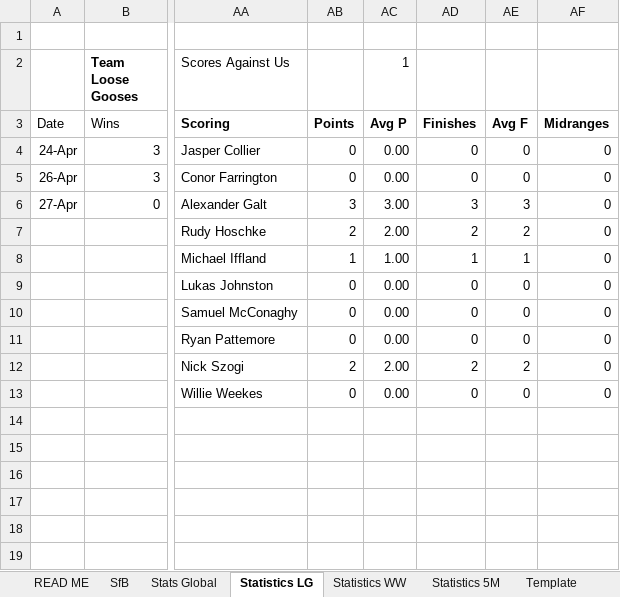
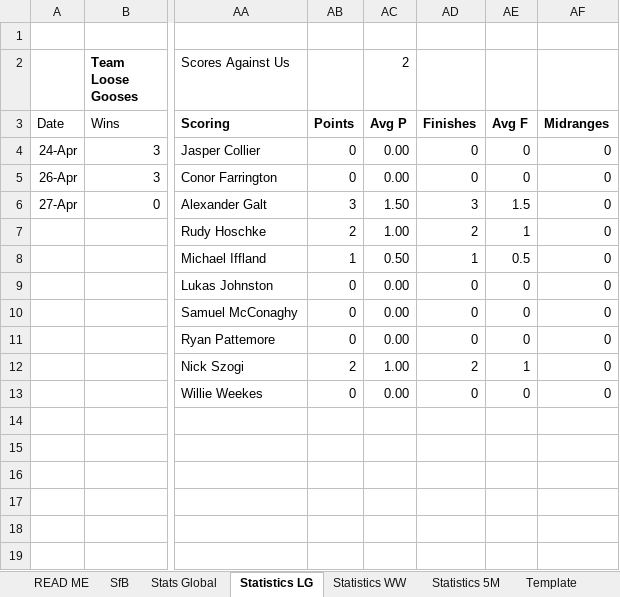
Before and after one commit to KingGoose20/TLTBO, an Excel workbook: Other Files/PastResults.xlsx, sheet Statistics LG, drawn as a sheet; only a part is shown, gaps mark what is left out; values as stored, in another font and other column widths than the file's, no borders; table styles not drawn; the diff names each change by its address in the sheet, - before the commit and + after, or states it on an @@ line.

```diff
--- a/Other Files/PastResults.xlsx (sheet Statistics LG)
+++ b/Other Files/PastResults.xlsx (sheet Statistics LG)
-AC2: 1
+AC2: 2
-AC6 (2): 3.00
+AC6 (2): 1.50
-AE6: 3
+AE6: 1.5
-AC7 (2): 2.00
+AC7 (2): 1.00
-AE7: 2
+AE7: 1
-AC8 (2): 1.00
+AC8 (2): 0.50
-AE8: 1
+AE8: 0.5
-AC12 (2): 2.00
+AC12 (2): 1.00
-AE12: 2
+AE12: 1
```
Also changed, not shown: 3 other files.
